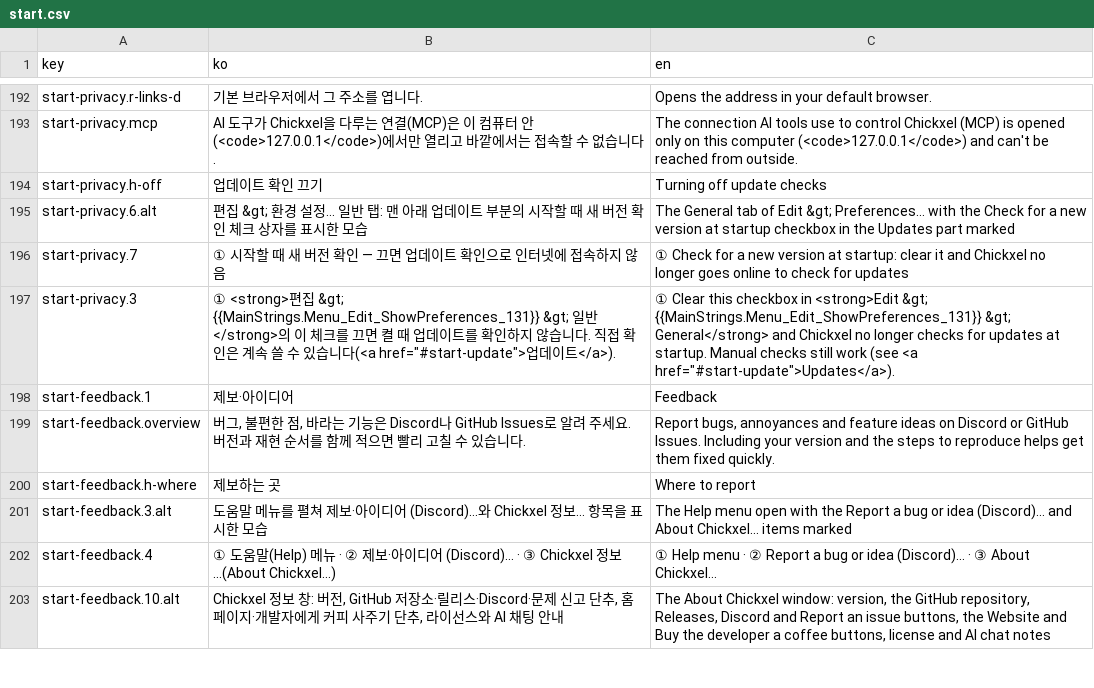
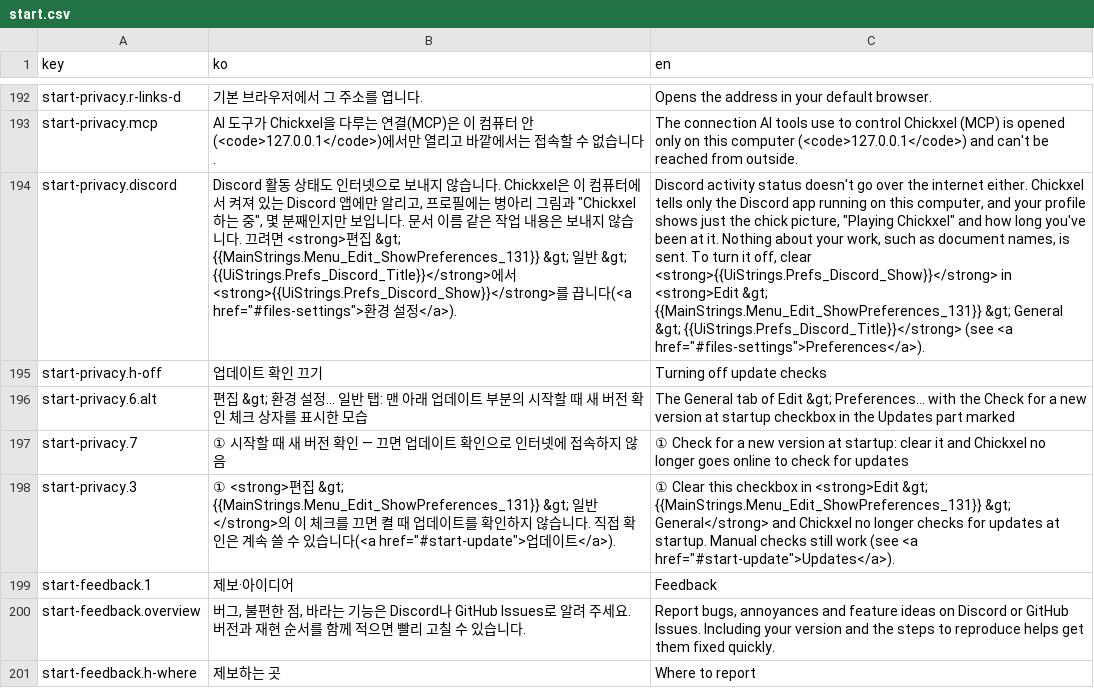
Before and after one commit to 1000Pro-1997/Chickxel, a CSV file: docs/i18n/guide/start.csv, drawn as a sheet; only a part is shown, gaps mark what is left out; the shorter side is filled out with more unchanged rows; the diff names each change by its address in the sheet, - before the commit and + after, or states it on an @@ line.

Commit message:
v1.14.108: Discord activity status (Playing Chickxel, local Discord IPC only, Preferences > General > Discord), help updates

```diff
--- a/docs/i18n/guide/start.csv
+++ b/docs/i18n/guide/start.csv
+row 194: start-privacy.discord | Discord 활동 상태도 인터넷으로 보내지 않습니다. Chickxel은 이 컴퓨터에서 켜져 있는 Discord 앱에만 알리고, 프로필에는 병아리 그림과 "Chickxel 하는 중", 몇 분째인지만 보입니다. 문서 이름 같은 작업 내용은 보내지 않습니다. 끄려면 <strong>편집 &gt; {{MainStrings.Menu_Edit_ShowPreferences_131}} &gt; 일반 &gt; {{UiStrings.Prefs_Discord_Title}}</strong>에서 <strong>{{UiStrings.Prefs_Discord_Show}}</strong>를 끕니다(<a href="#files-settings">환경 설정</a>). | Discord activity status doesn't go over the internet either. Chickxel tells only the Discord app running on this computer, and your profile shows just the chick picture, "Playing Chickxel" and how long you've been at it. Nothing about your work, such as document names, is sent. To turn it off, clear <strong>{{UiStrings.Prefs_Discord_Show}}</strong> in <strong>Edit &gt; {{MainStrings.Menu_Edit_ShowPreferences_131}} &gt; General &gt; {{UiStrings.Prefs_Discord_Title}}</strong> (see <a href="#files-settings">Preferences</a>).
```
Also changed, not shown: docs/i18n/guide/files.csv, 29 other files.
